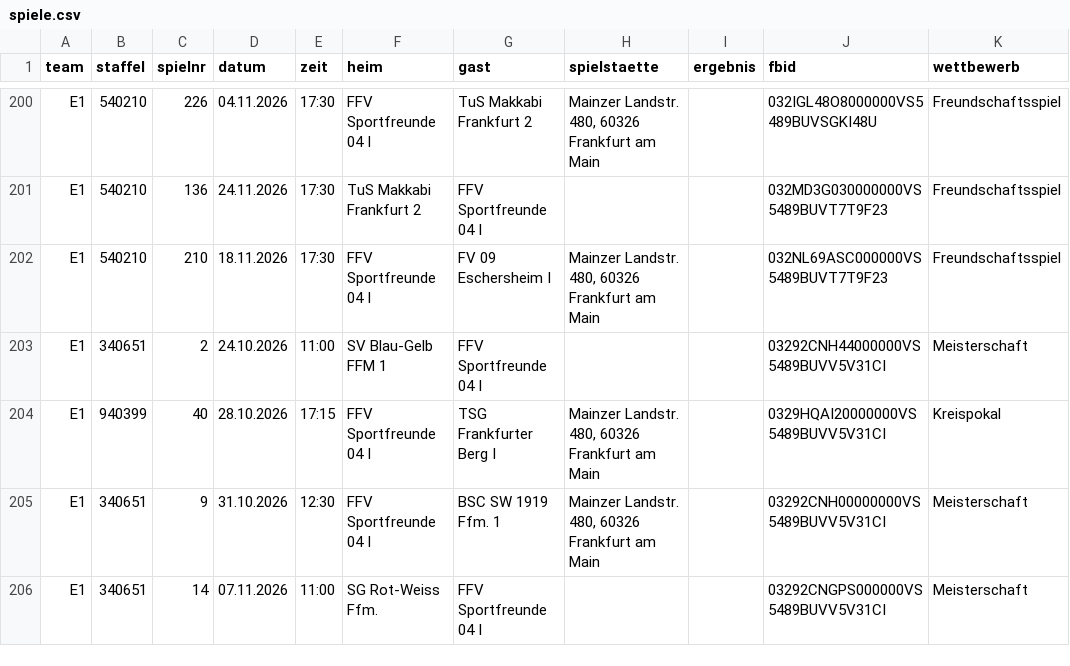
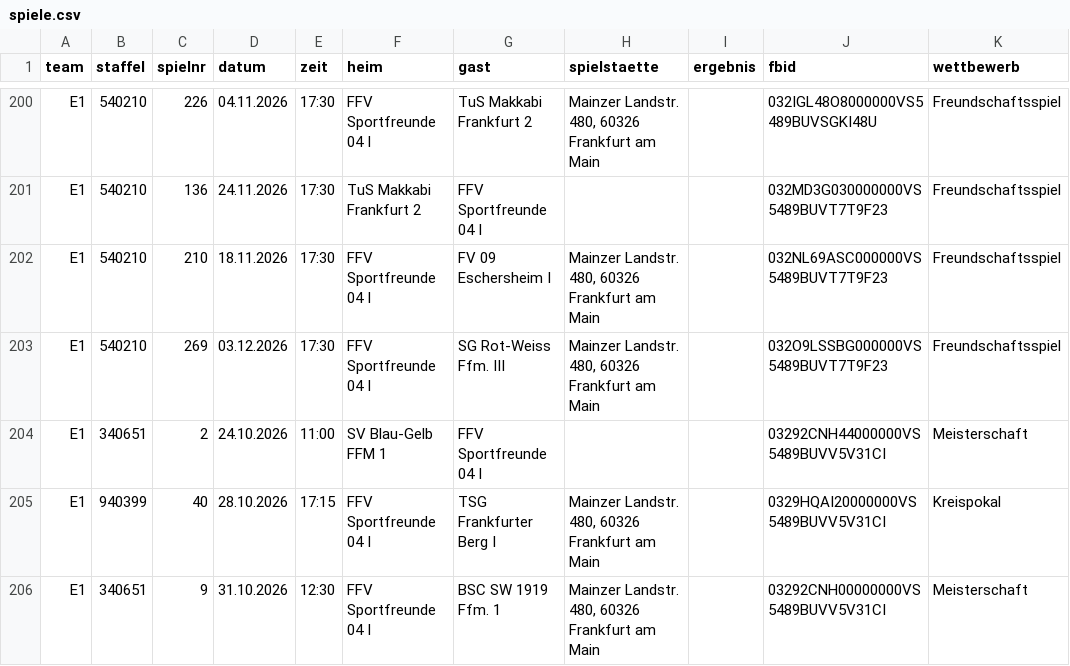
Before and after one commit to justOlgay/speuzer-spielplan, a CSV file: spiele.csv, drawn as a sheet; only a part is shown, gaps mark what is left out; the shorter side is filled out with more unchanged rows.

Commit message:
Spieltabelle automatisch aktualisiert (1 Änderung)
- ergänzt: E1 Do 03.12. 17:30 Freundschaftsspiel, Heim gegen SG Rot-Weiss Ffm. III

```diff
--- a/spiele.csv
+++ b/spiele.csv
@@ -202,2 +202,3 @@ E1;540210;136;24.11.2026;17:30;TuS Makkabi Frankfurt 2;FFV Sportfreunde 04 I;;;0
 E1;540210;210;18.11.2026;17:30;FFV Sportfreunde 04 I;FV 09 Eschersheim I;Mainzer Landstr. 480, 60326 Frankfurt am Main;;032NL69ASC000000VS5489BUVT7T9F23;Freundschaftsspiel
+E1;540210;269;03.12.2026;17:30;FFV Sportfreunde 04 I;SG Rot-Weiss Ffm. III;Mainzer Landstr. 480, 60326 Frankfurt am Main;;032O9LSSBG000000VS5489BUVT7T9F23;Freundschaftsspiel
 E1;340651;2;24.10.2026;11:00;SV Blau-Gelb FFM 1;FFV Sportfreunde 04 I;;;03292CNH44000000VS5489BUVV5V31CI;Meisterschaft
```
